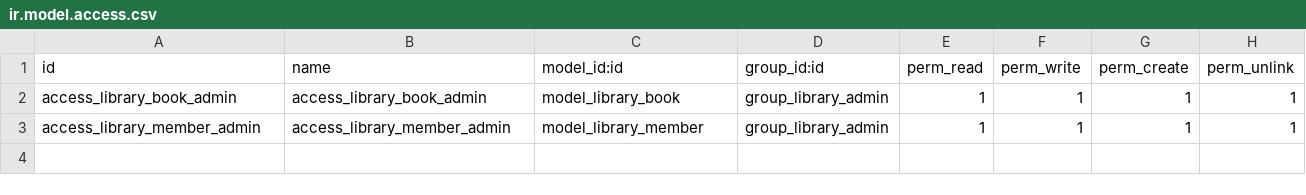
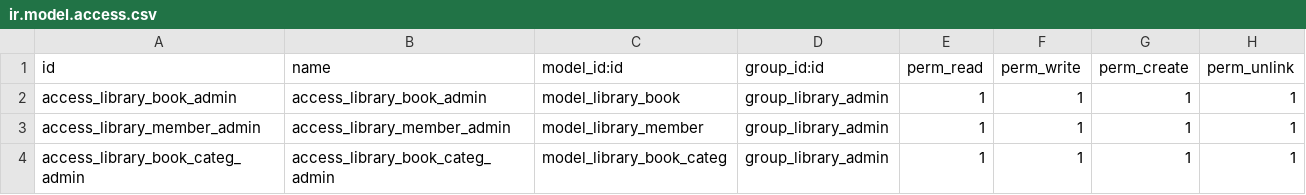
Before and after one commit to viniciusmirandaa/library-book, a CSV file: security/ir.model.access.csv, drawn as a sheet.

Commit message:
[ADD] changes related to read_group function

```diff
--- a/security/ir.model.access.csv
+++ b/security/ir.model.access.csv
@@ -3 +3,2 @@ access_library_book_admin,access_library_book_admin,model_library_book,group_lib
 access_library_member_admin,access_library_member_admin,model_library_member,group_library_admin,1,1,1,1
+access_library_book_categ_admin,access_library_book_categ_admin,model_library_book_categ,group_library_admin,1,1,1,1
```
Also changed, not shown: 3 other files.
